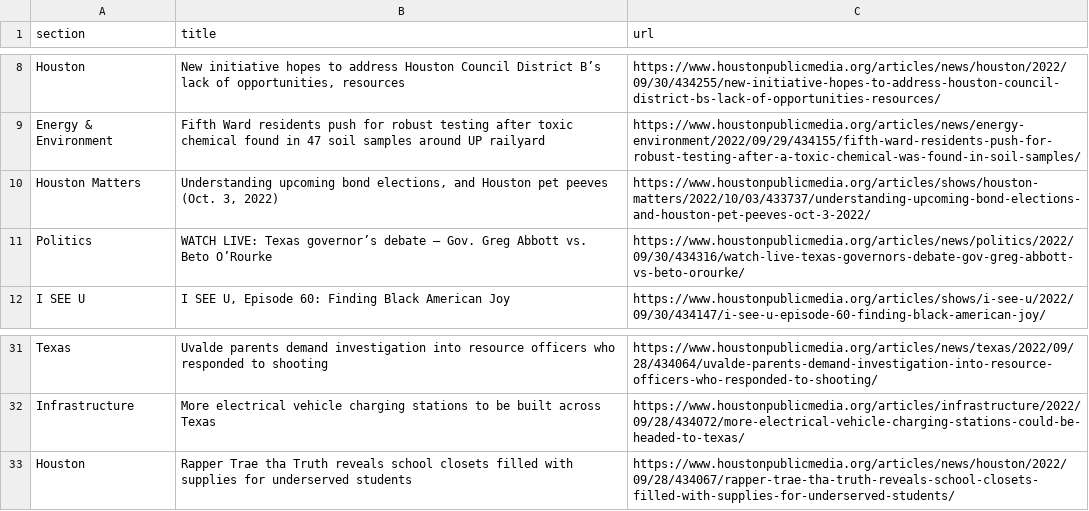
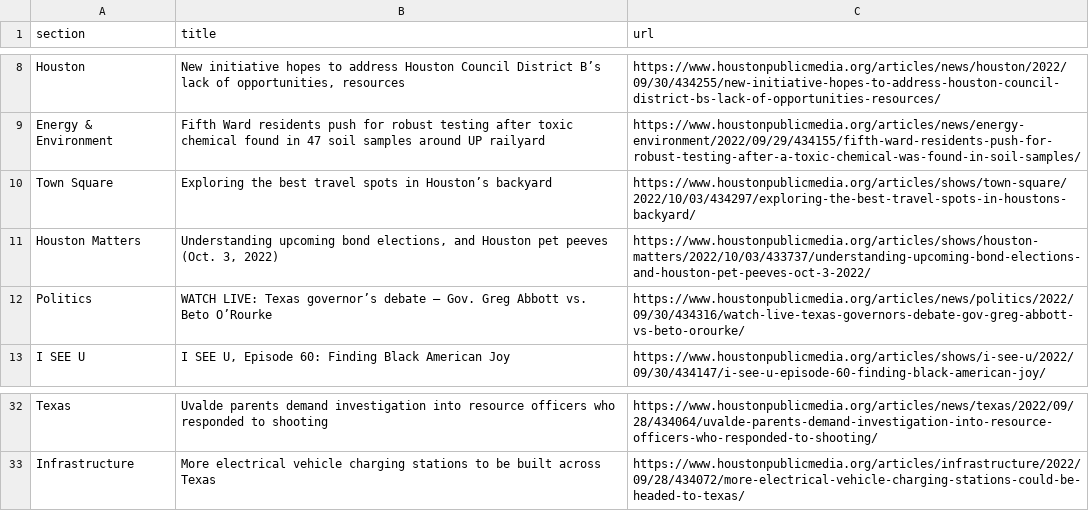
Before and after one commit to areenaarora/autoscrapper, a CSV file: npr.csv, drawn as a sheet; only a part is shown, gaps mark what is left out.

```diff
--- a/npr.csv
+++ b/npr.csv
@@ -9,2 +9,3 @@ Houston,"New initiative hopes to address Houston Council District B’s lack of
 Energy & Environment,Fifth Ward residents push for robust testing after toxic chemical found in 47 soil samples around UP railyard,https://www.houstonpublicmedia.org/articles/news/energy-environment/2022/09/29/434155/fifth-ward-residents-push-for-robust-testing-after-a-toxic-chemical-was-found-in-soil-samples/
+Town Square,Exploring the best travel spots in Houston’s backyard,https://www.houstonpublicmedia.org/articles/shows/town-square/2022/10/03/434297/exploring-the-best-travel-spots-in-houstons-backyard/
 Houston Matters,"Understanding upcoming bond elections, and Houston pet peeves (Oct. 3, 2022)",https://www.houstonpublicmedia.org/articles/shows/houston-matters/2022/10/03/433737/understanding-upcoming-bond-elections-and-houston-pet-peeves-oct-3-2022/
@@ -32,2 +33 @@ Texas,Uvalde parents demand investigation into resource officers who responded t
 Infrastructure,More electrical vehicle charging stations to be built across Texas,https://www.houstonpublicmedia.org/articles/infrastructure/2022/09/28/434072/more-electrical-vehicle-charging-stations-could-be-headed-to-texas/
-Houston,Rapper Trae tha Truth reveals school closets filled with supplies for underserved students,https://www.houstonpublicmedia.org/articles/news/houston/2022/09/28/434067/rapper-trae-tha-truth-reveals-school-closets-filled-with-supplies-for-underserved-students/
```
